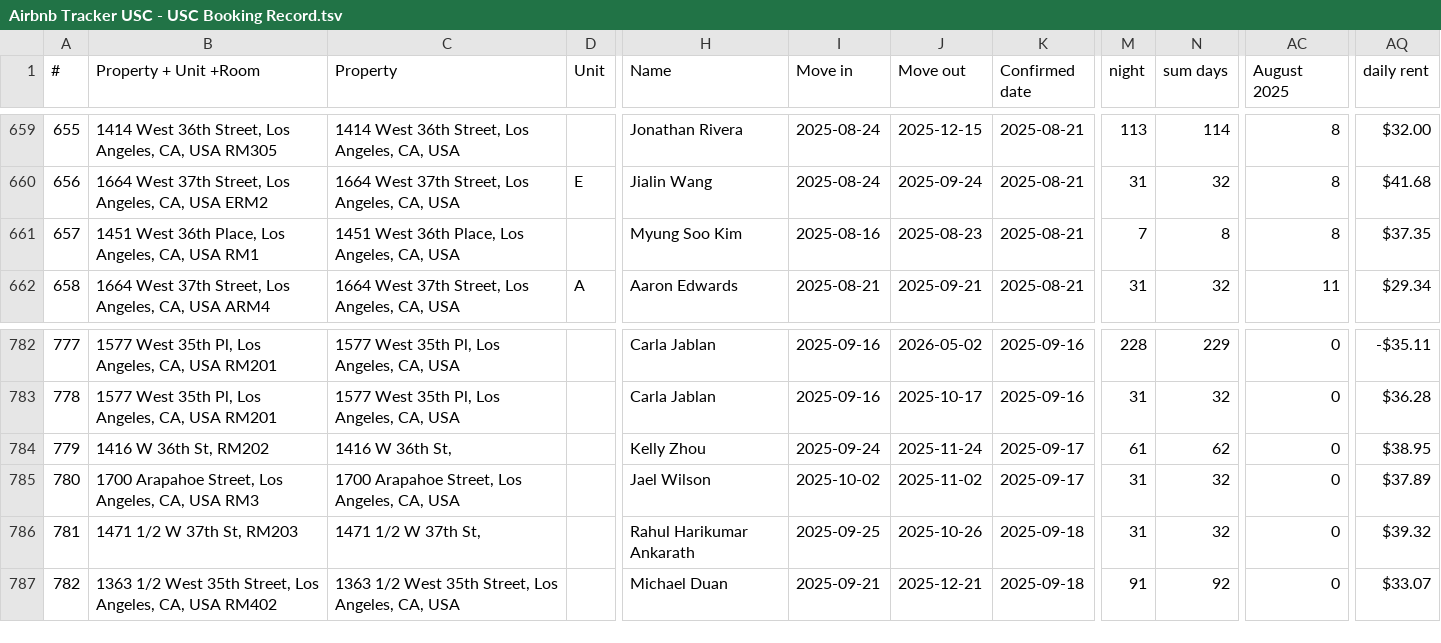
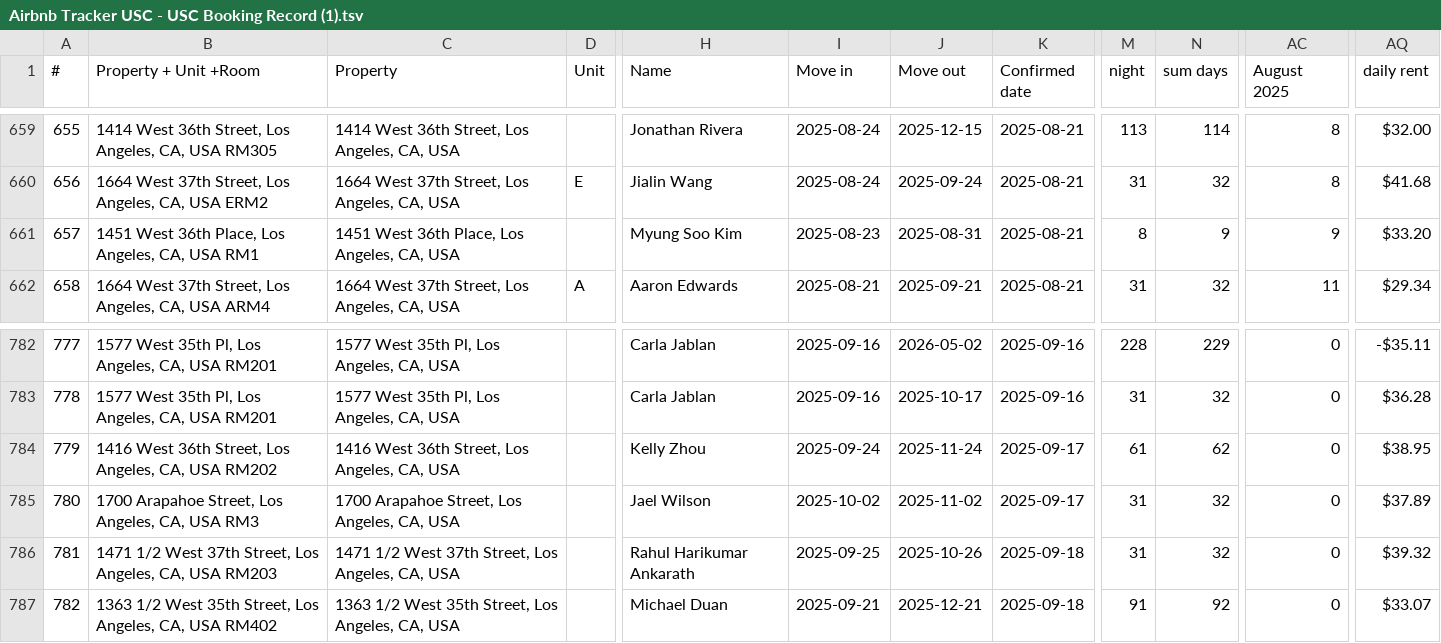
Before and after one commit to jobsZhao99/Earthy, a TSV file: apps/api/data/Airbnb Tracker USC - USC Booking Record (1).tsv (was apps/api/data/Airbnb Tracker USC - USC Booking Record.tsv), drawn as a sheet; only a part is shown, gaps mark what is left out; the diff names each change by its address in the sheet, - before the commit and + after, or states it on an @@ line.

Commit message:
import date test

```diff
--- a/apps/api/data/Airbnb Tracker USC - USC Booking Record.tsv
+++ b/apps/api/data/Airbnb Tracker USC - USC Booking Record (1).tsv
-I661 (Move in): 2025-08-16
+I661 (Move in): 2025-08-23
-J661 (Move out): 2025-08-23
+J661 (Move out): 2025-08-31
-M661 (night): 7
+M661 (night): 8
-N661 (sum days): 8
+N661 (sum days): 9
-AC661 (August 2025): 8
+AC661 (August 2025): 9
-AQ661 (daily rent): $37.35
+AQ661 (daily rent): $33.20
-B784 (Property + Unit +Room): 1416 W 36th St, RM202
+B784 (Property + Unit +Room): 1416 West 36th Street, Los Angeles, CA, USA RM202
-C784 (Property): 1416 W 36th St,
+C784 (Property): 1416 West 36th Street, Los Angeles, CA, USA
-B786 (Property + Unit +Room): 1471 1/2 W 37th St, RM203
+B786 (Property + Unit +Room): 1471 1/2 West 37th Street, Los Angeles, CA, USA RM203
-C786 (Property): 1471 1/2 W 37th St,
+C786 (Property): 1471 1/2 West 37th Street, Los Angeles, CA, USA
```
Also changed, not shown: 19 other files.
